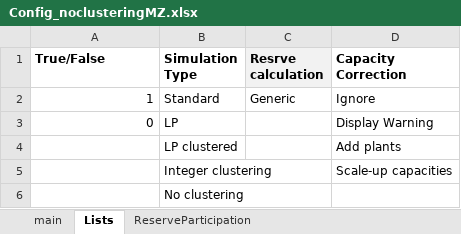
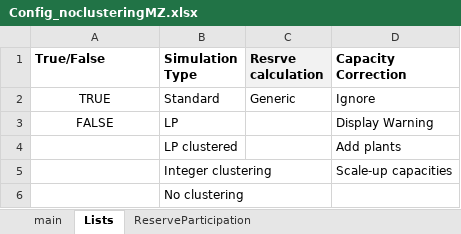
Before and after one commit to Matzee/Dispa-SET, an Excel workbook: ConfigFiles/Config_noclusteringMZ.xlsx, sheet Lists, drawn as a sheet; values as stored, in another font and other column widths than the file's, no borders; the diff names each change by its address in the sheet, - before the commit and + after, or states it on an @@ line.

```diff
--- a/ConfigFiles/Config_noclusteringMZ.xlsx (sheet Lists)
+++ b/ConfigFiles/Config_noclusteringMZ.xlsx (sheet Lists)
-A2 (True/False): 1
+A2 (True/False): TRUE
-A2:A3 alignment: right
+A2:A3 alignment: center
-A3 (True/False): 0
+A3 (True/False): FALSE
```
Also changed, not shown: sheet ReserveParticipation, sheet main, 13 other files.
